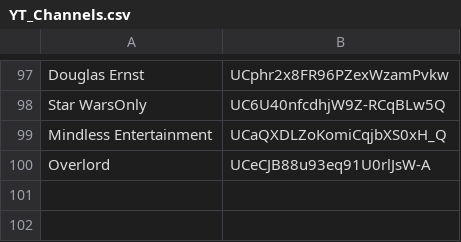
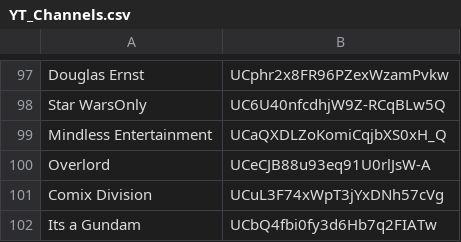
Before and after one commit to NewKnowledge/PhantomZone, a CSV file: YT_AdHoc_Collection/YT_Channels.csv, drawn as a sheet; only a part is shown, gaps mark what is left out; the diff names each change by its address in the sheet, - before the commit and + after, or states it on an @@ line.

Commit message:
Update YT_Channels.csv

```diff
--- a/YT_AdHoc_Collection/YT_Channels.csv
+++ b/YT_AdHoc_Collection/YT_Channels.csv
+row 101: Comix Division | UCuL3F74xWpT3jYxDNh57cVg
+row 102: Its a Gundam | UCbQ4fbi0fy3d6Hb7q2FIATw
```
